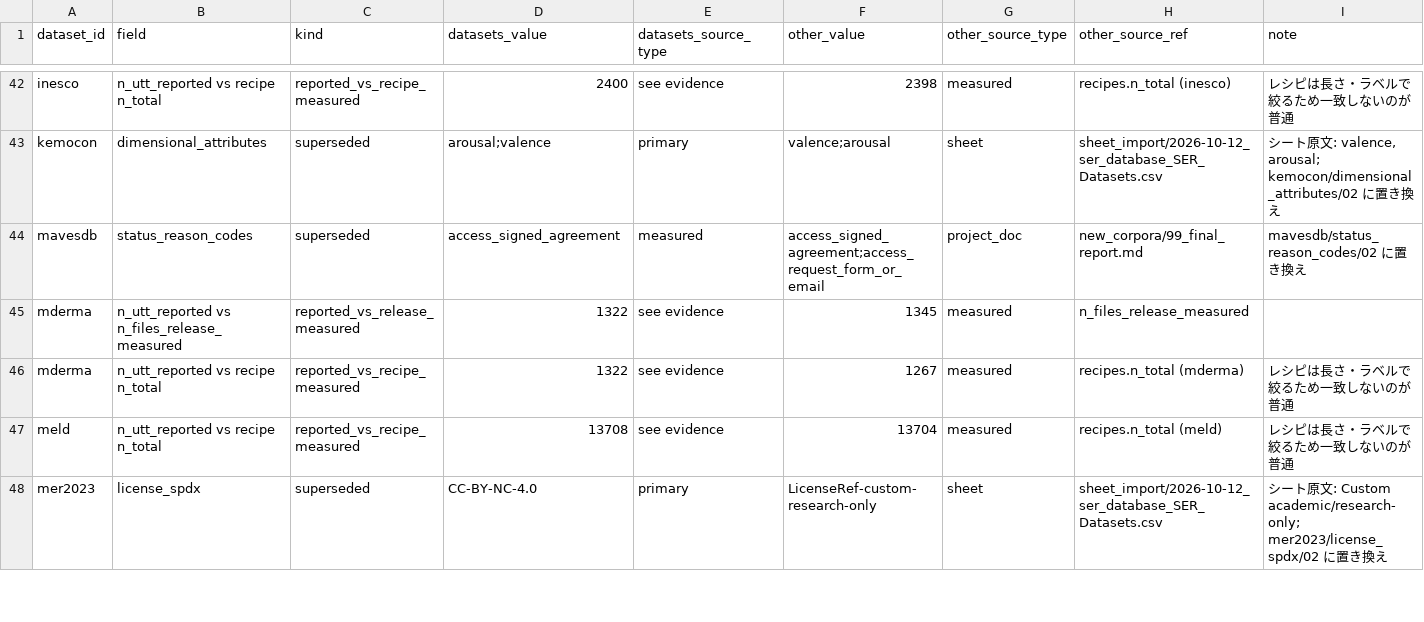
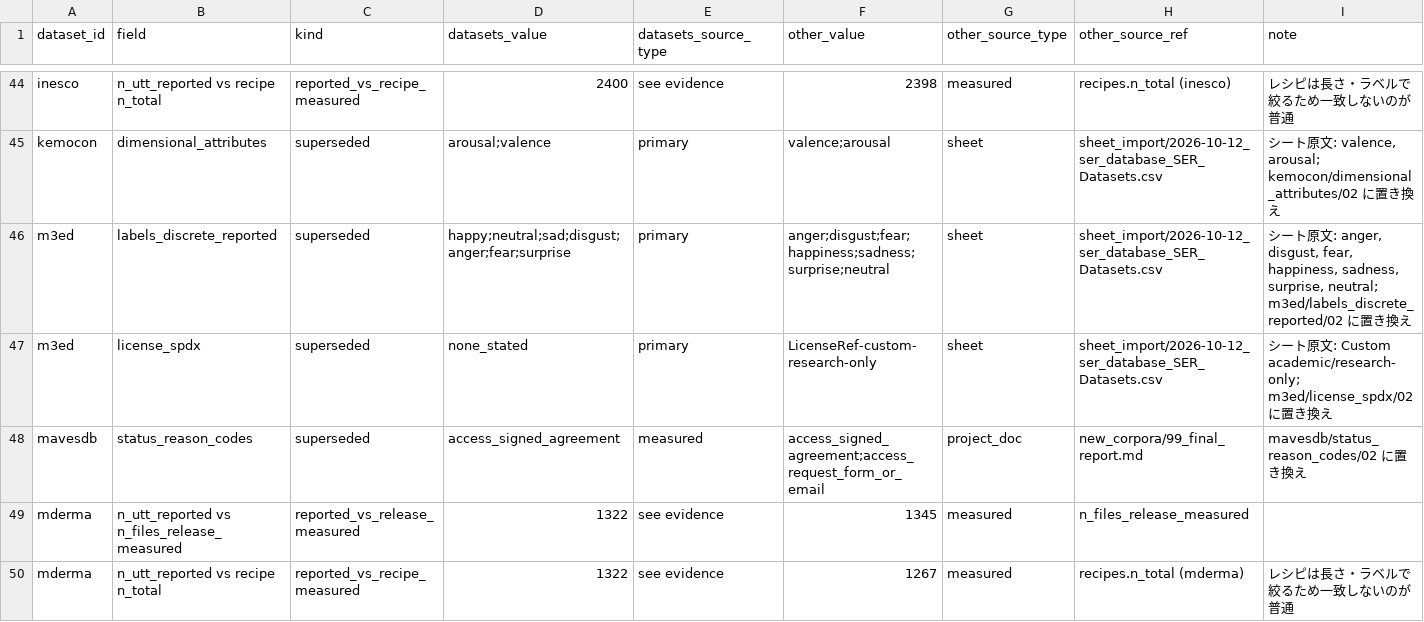
Before and after one commit to itoten/ser_dataset_db, a CSV file: views/discrepancies.csv, drawn as a sheet; only a part is shown, gaps mark what is left out; the shorter side is filled out with more unchanged rows; the diff covers the shown part only.

```diff
--- a/views/discrepancies.csv
+++ b/views/discrepancies.csv
@@ -43,2 +45,4 @@ inesco,n_utt_reported vs recipe n_total,reported_vs_recipe_measured,2400,see evi
 kemocon,dimensional_attributes,superseded,arousal;valence,primary,valence;arousal,sheet,sheet_import/2026-10-12_ser_database_SER_Datasets.csv,"シート原文: valence, arousal; kemocon/dimensional_attributes/02 に置き換え"
+m3ed,labels_discrete_reported,superseded,happy;neutral;sad;disgust;anger;fear;surprise,primary,anger;disgust;fear;happiness;sadness;surprise;neutral,sheet,sheet_import/2026-10-12_ser_database_SER_Datasets.csv,"シート原文: anger, disgust, fear, happiness, sadness, surprise, neutral; m3ed/labels_discrete_reported/02 に置き換え"
+m3ed,license_spdx,superseded,none_stated,primary,LicenseRef-custom-research-only,sheet,sheet_import/2026-10-12_ser_database_SER_Datasets.csv,シート原文: Custom academic/research-only; m3ed/license_spdx/02 に置き換え
 mavesdb,status_reason_codes,superseded,access_signed_agreement,measured,access_signed_agreement;access_request_form_or_email,project_doc,new_corpora/99_final_report.md,mavesdb/status_reason_codes/02 に置き換え
```
Also changed, not shown: 3 added rows elsewhere in this file, data/datasets.csv, views/datasets_wide.csv, 1 other file.
